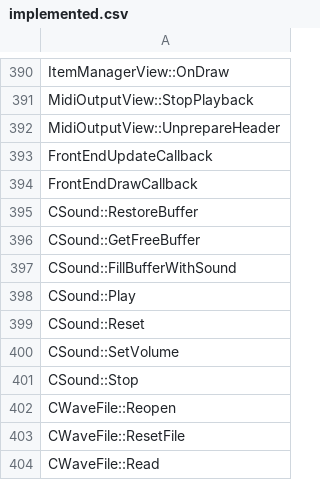
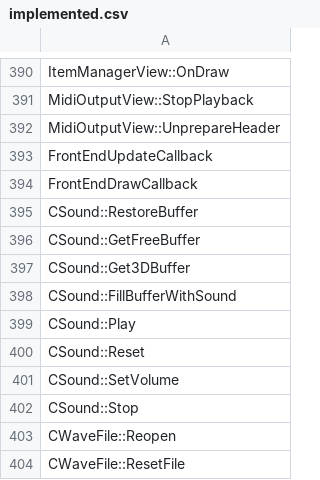
Before and after one commit to N0zoM1z0/th10, a CSV file: config/implemented.csv, drawn as a sheet; only a part is shown, gaps mark what is left out; the shorter side is filled out with more unchanged rows.

```diff
--- a/config/implemented.csv
+++ b/config/implemented.csv
@@ -396,2 +396,3 @@ CSound::RestoreBuffer
 CSound::GetFreeBuffer
+CSound::Get3DBuffer
 CSound::FillBufferWithSound
```
Also changed, not shown: config/matches.csv, config/reccmp-functions.csv, 8 other files.
